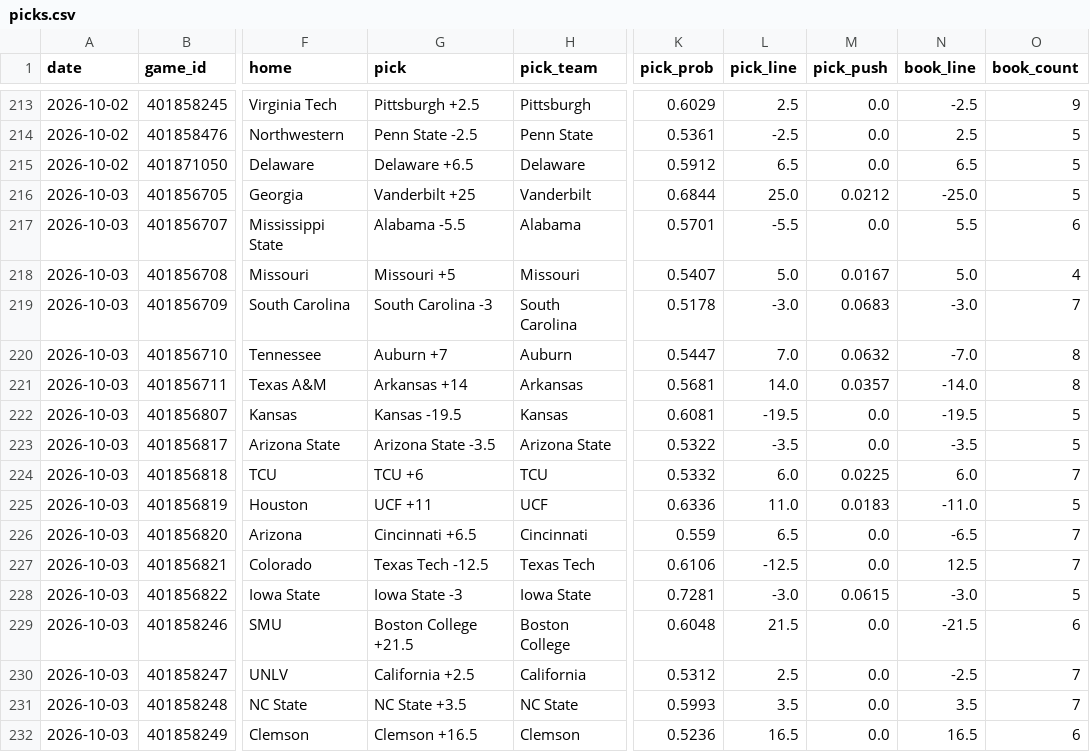
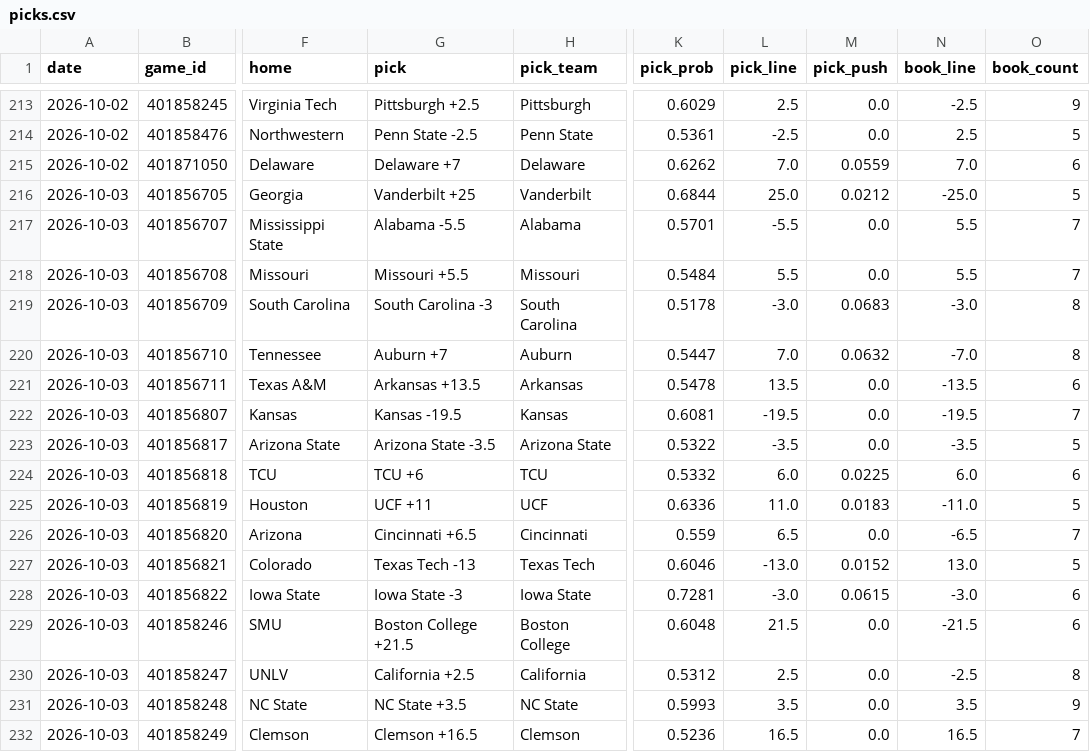
Before and after one commit to azcal/mbm-ncaaf, a CSV file: logs/picks.csv, drawn as a sheet; only a part is shown, gaps mark what is left out; the diff covers the shown part only; the diff names each change by its address in the sheet, - before the commit and + after, or states it on an @@ line.

```diff
--- a/logs/picks.csv
+++ b/logs/picks.csv
-G215 (pick): Delaware +6.5
+G215 (pick): Delaware +7
-K215 (pick_prob): 0.5912
+K215 (pick_prob): 0.6262
-L215 (pick_line): 6.5
+L215 (pick_line): 7.0
-M215 (pick_push): 0.0
+M215 (pick_push): 0.0559
-N215 (book_line): 6.5
+N215 (book_line): 7.0
-O215 (book_count): 5
+O215 (book_count): 6
-O217 (book_count): 6
+O217 (book_count): 7
-G218 (pick): Missouri +5
+G218 (pick): Missouri +5.5
-K218 (pick_prob): 0.5407
+K218 (pick_prob): 0.5484
-L218 (pick_line): 5.0
+L218 (pick_line): 5.5
-M218 (pick_push): 0.0167
+M218 (pick_push): 0.0
-N218 (book_line): 5.0
+N218 (book_line): 5.5
-O218 (book_count): 4
+O218 (book_count): 7
-O219 (book_count): 7
+O219 (book_count): 8
-G221 (pick): Arkansas +14
+G221 (pick): Arkansas +13.5
-K221 (pick_prob): 0.5681
+K221 (pick_prob): 0.5478
-L221 (pick_line): 14.0
+L221 (pick_line): 13.5
-M221 (pick_push): 0.0357
+M221 (pick_push): 0.0
-N221 (book_line): -14.0
+N221 (book_line): -13.5
-O221 (book_count): 8
+O221 (book_count): 6
-O222 (book_count): 5
+O222 (book_count): 7
-O224 (book_count): 7
+O224 (book_count): 6
-G227 (pick): Texas Tech -12.5
+G227 (pick): Texas Tech -13
-K227 (pick_prob): 0.6106
+K227 (pick_prob): 0.6046
-L227 (pick_line): -12.5
+L227 (pick_line): -13.0
-M227 (pick_push): 0.0
+M227 (pick_push): 0.0152
-N227 (book_line): 12.5
+N227 (book_line): 13.0
-O227 (book_count): 7
+O227 (book_count): 5
-O228 (book_count): 5
+O228 (book_count): 6
-O230 (book_count): 7
+O230 (book_count): 8
-O231 (book_count): 7
+O231 (book_count): 9
-O232 (book_count): 6
+O232 (book_count): 7
```
Also changed, not shown: 4 added rows and 48 edited cells elsewhere in this file, logs/predictions.csv, 2 other files.
